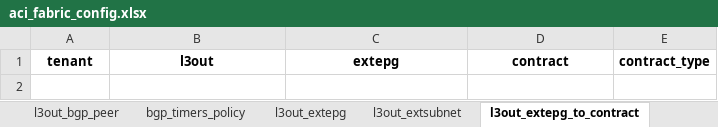
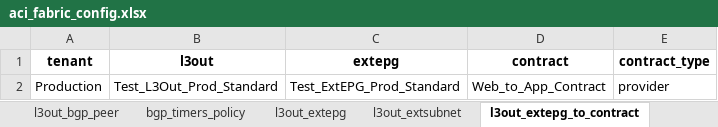
Before and after one commit to JFGrenier07/aci-fabric-automation, an Excel workbook: aci_fabric_config.xlsx, sheet l3out_extepg_to_contract, drawn as a sheet; values as stored, in another font and other column widths than the file's, no borders; the diff names each change by its address in the sheet, - before the commit and + after, or states it on an @@ line.

```diff
--- a/aci_fabric_config.xlsx (sheet l3out_extepg_to_contract)
+++ b/aci_fabric_config.xlsx (sheet l3out_extepg_to_contract)
+row 2: Production | Test_L3Out_Prod_Standard | Test_ExtEPG_Prod_Standard | Web_to_App_Contract | provider
```
Also changed, not shown: sheet bd_to_l3out, sheet route_control_context, sheet match_route_destination, sheet match_rule, sheet route_control_profile, sheet l3out_floating_svi_path, 4 more sheets, 1 other file.
